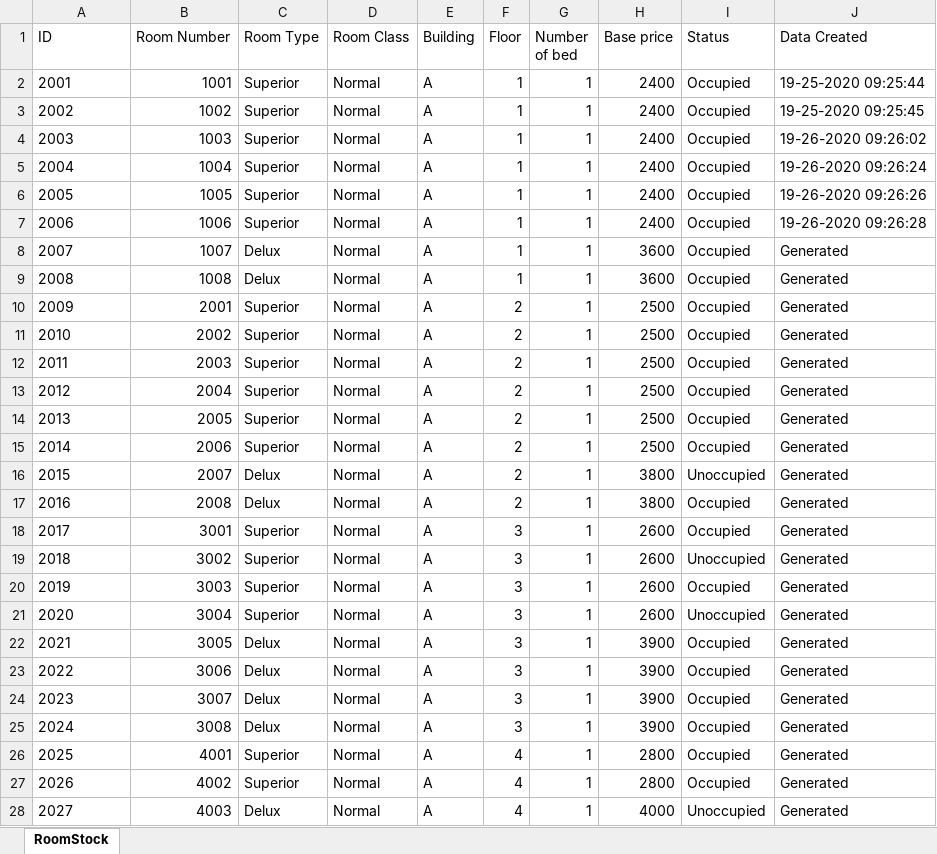
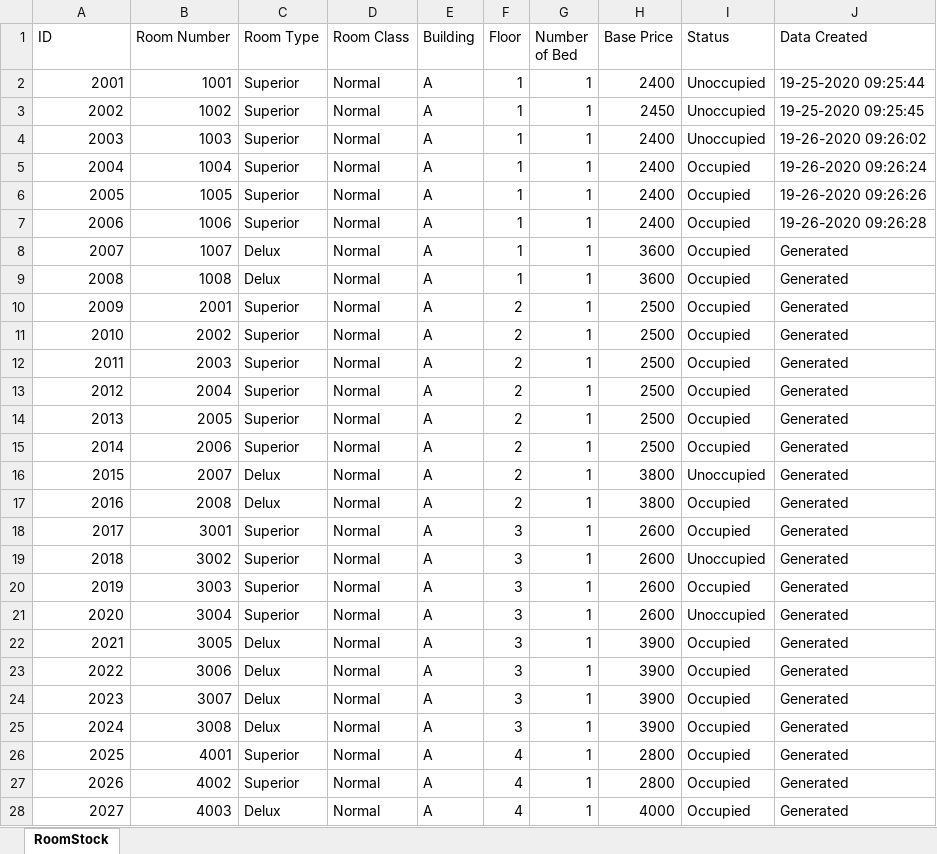
Before and after one commit to redzenova/iHotel, an Excel workbook: src/db/RoomStock.xlsx, sheet RoomStock, drawn as a sheet; only a part is shown; values as stored, in another font and other column widths than the file's, no borders; the diff covers the shown part only; the diff names each change by its address in the sheet, - before the commit and + after, or states it on an @@ line.

```diff
--- a/src/db/RoomStock.xlsx (sheet RoomStock)
+++ b/src/db/RoomStock.xlsx (sheet RoomStock)
-G1: Number of bed
+G1: Number of Bed
-H1: Base price
+H1: Base Price
-A2:A28 alignment: left
+A2:A28 alignment: right
-I2:I4 (Status): Occupied
+I2:I4 (Status): Unoccupied
-H3 (Base Price): 2400
+H3 (Base Price): 2450
-I28 (Status): Unoccupied
+I28 (Status): Occupied
```
Also changed, not shown: 2 removed rows and cell formats elsewhere in this sheet, build/classes/db/RoomStock - backup.xlsx, build/classes/db/RoomStock.xlsx, 29 other files.
